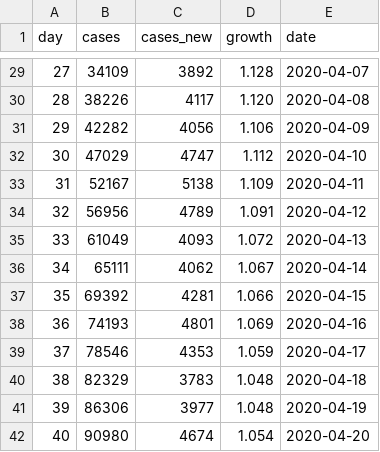
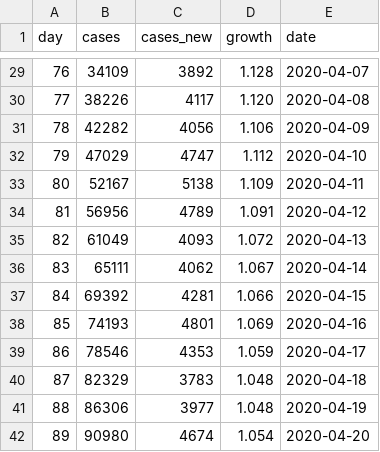
Before and after one commit to mtaylan/Covid19, a CSV file: Turkey.csv, drawn as a sheet; only a part is shown, gaps mark what is left out; the diff covers the shown part only.

```diff
--- a/Turkey.csv
+++ b/Turkey.csv
@@ -29,14 +29,14 @@ day,cases,cases_new,growth,date
-27,34109,3892,1.128,2020-04-07
-28,38226,4117,1.120,2020-04-08
-29,42282,4056,1.106,2020-04-09
-30,47029,4747,1.112,2020-04-10
-31,52167,5138,1.109,2020-04-11
-32,56956,4789,1.091,2020-04-12
-33,61049,4093,1.072,2020-04-13
-34,65111,4062,1.067,2020-04-14
-35,69392,4281,1.066,2020-04-15
-36,74193,4801,1.069,2020-04-16
-37,78546,4353,1.059,2020-04-17
-38,82329,3783,1.048,2020-04-18
-39,86306,3977,1.048,2020-04-19
-40,90980,4674,1.054,2020-04-20
+76,34109,3892,1.128,2020-04-07
+77,38226,4117,1.120,2020-04-08
+78,42282,4056,1.106,2020-04-09
+79,47029,4747,1.112,2020-04-10
+80,52167,5138,1.109,2020-04-11
+81,56956,4789,1.091,2020-04-12
+82,61049,4093,1.072,2020-04-13
+83,65111,4062,1.067,2020-04-14
+84,69392,4281,1.066,2020-04-15
+85,74193,4801,1.069,2020-04-16
+86,78546,4353,1.059,2020-04-17
+87,82329,3783,1.048,2020-04-18
+88,86306,3977,1.048,2020-04-19
+89,90980,4674,1.054,2020-04-20
```
Also changed, not shown: 27 edited cells elsewhere in this file.
